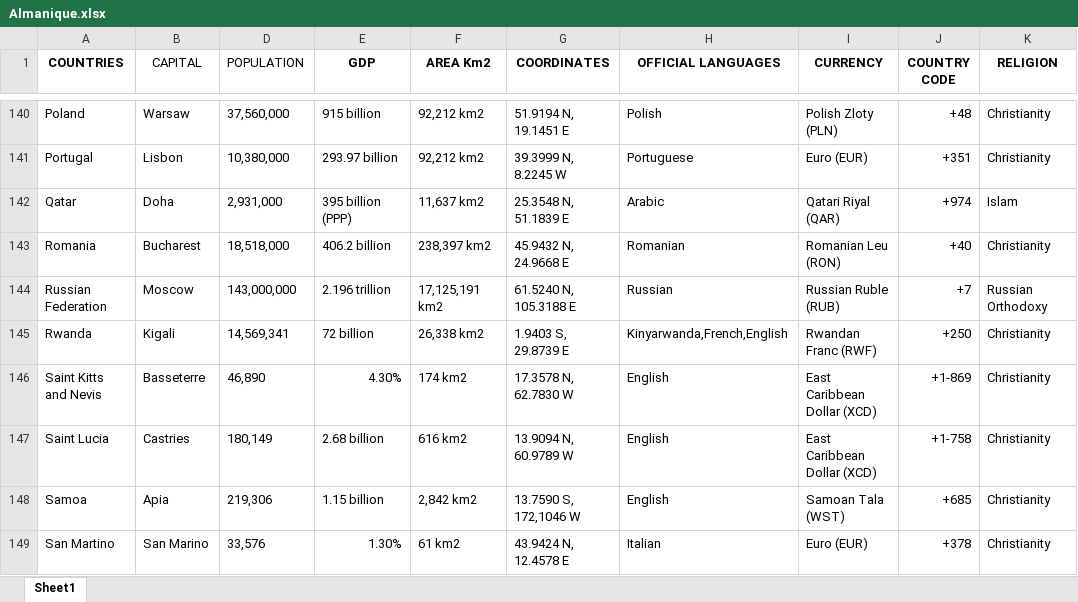
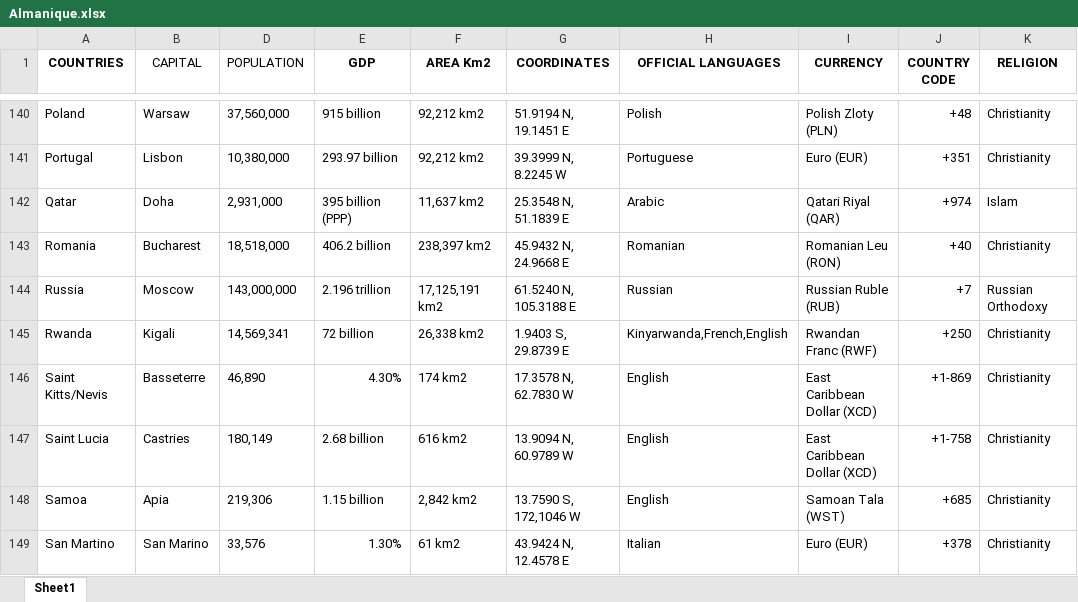
Before and after one commit to DoubleOmando19/playlist, an Excel workbook: Almanique.xlsx, sheet Sheet1, drawn as a sheet; only a part is shown, gaps mark what is left out; values as stored, in another font and other column widths than the file's, no borders; the diff covers the shown part only; the diff names each change by its address in the sheet, - before the commit and + after, or states it on an @@ line.

Commit message:
Add files via upload
updated almanique.xlsx

```diff
--- a/Almanique.xlsx (sheet Sheet1)
+++ b/Almanique.xlsx (sheet Sheet1)
-A144 (COUNTRIES): Russian Federation
+A144 (COUNTRIES): Russia
-A146 (COUNTRIES): Saint Kitts and Nevis
+A146 (COUNTRIES): Saint Kitts/Nevis
```
Also changed, not shown: 6 edited cells elsewhere in this sheet.
